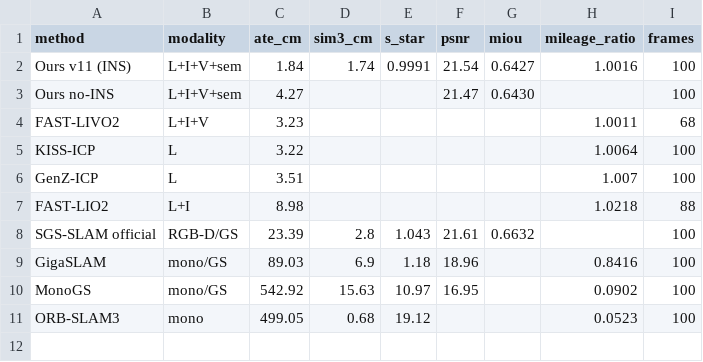
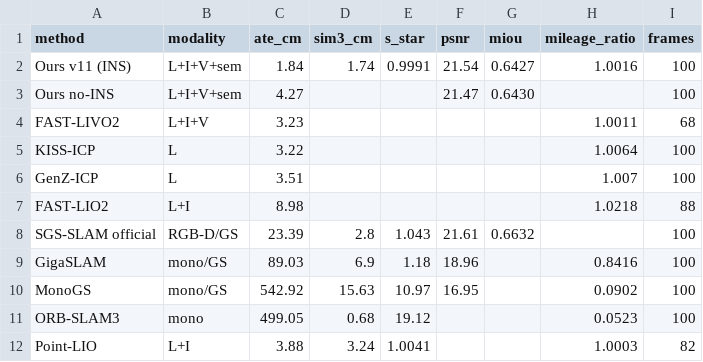
Before and after one commit to Cenvoil/osdar23-slam-eval, a CSV file: results/table2_1.2.csv, drawn as a sheet.

```diff
--- a/results/table2_1.2.csv
+++ b/results/table2_1.2.csv
@@ -11 +11,2 @@ MonoGS,mono/GS,542.92,15.63,10.97,16.95,,0.0902,100
 ORB-SLAM3,mono,499.05,0.68,19.12,,,0.0523,100
+Point-LIO,L+I,3.88,3.24,1.0041,,,1.0003,82
```
Also changed, not shown: results/failure_modes.csv, results/table3_3.1.csv, 17 other files.
